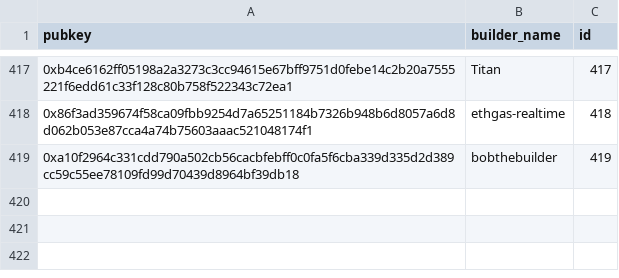
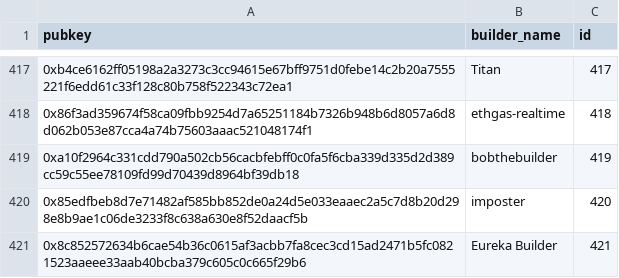
Before and after one commit to dataalways/mevboost-data, a CSV file: mapping_pubkey_builder_name.csv, drawn as a sheet; only a part is shown, gaps mark what is left out; the diff names each change by its address in the sheet, - before the commit and + after, or states it on an @@ line.

Commit message:
Added data for 2026-02-15 to 2026-03-02. Updated builder mapping with new imposter and with missing eureka builder key.

```diff
--- a/mapping_pubkey_builder_name.csv
+++ b/mapping_pubkey_builder_name.csv
+row 420: 0x85edfbeb8d7e71482af585bb852de0a24d5e033eaaec2a5c7d8b20d298e8b9ae1c06de3233f8c638a630e8f52daacf5b | imposter | 420
+row 421: 0x8c852572634b6cae54b36c0615af3acbb7fa8cec3cd15ad2471b5fc0821523aaeee33aab40bcba379c605c0c665f29b6 | Eureka Builder | 421
```
Also changed, not shown: 16 other files.
